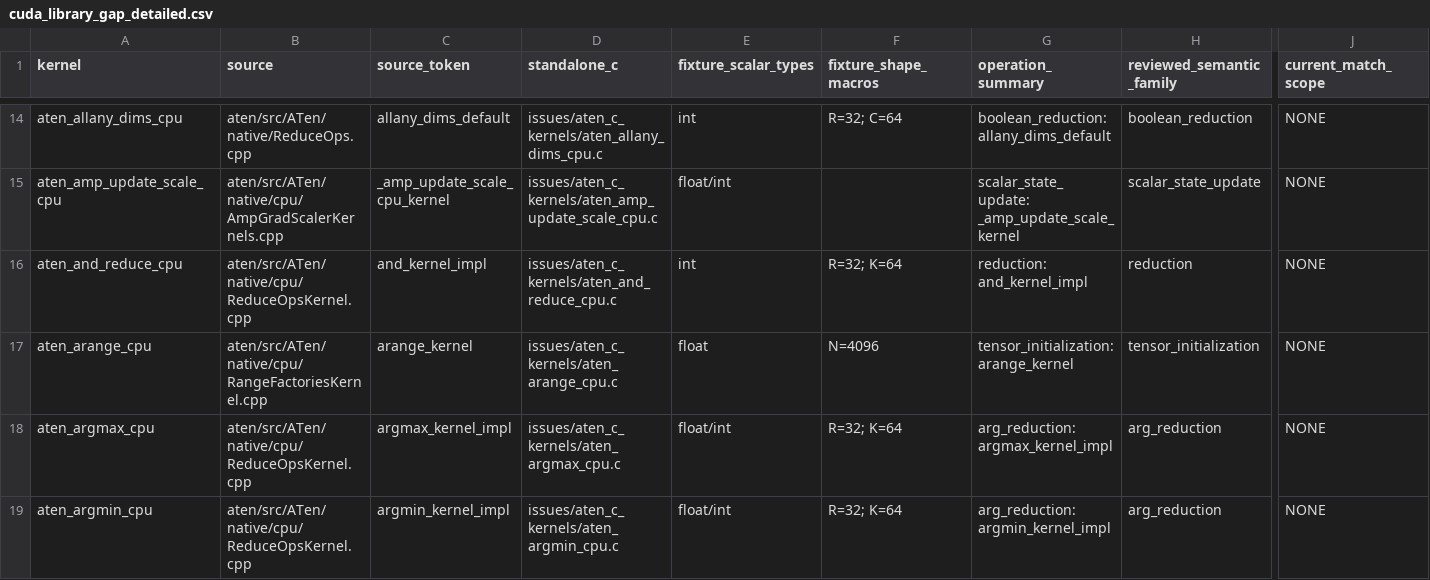
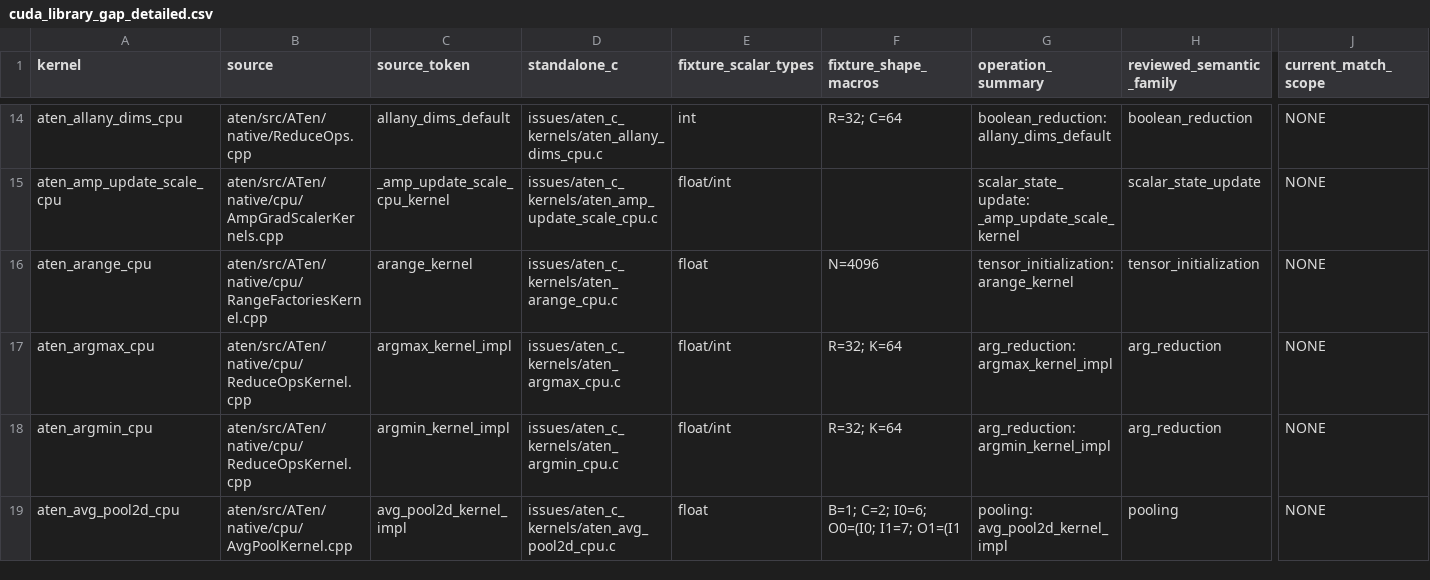
Before and after one commit to arpitj1/Polygeist, a CSV file: issues/aten_c_kernels/cuda_library_gap_detailed.csv, drawn as a sheet; only a part is shown, gaps mark what is left out; the shorter side is filled out with more unchanged rows; rows hold the shown columns only; the diff covers the shown part only; the diff names each change by its address in the sheet, - before the commit and + after, or states it on an @@ line.

Commit message:
Complete next ATen library mapping batch

```diff
--- a/issues/aten_c_kernels/cuda_library_gap_detailed.csv
+++ b/issues/aten_c_kernels/cuda_library_gap_detailed.csv
-row 16: aten_and_reduce_cpu | aten/src/ATen/native/cpu/ReduceOpsKernel.cpp | and_kernel_impl | issues/aten_c_kernels/aten_and_reduce_cpu.c | int | R=32; K=64 | reduction: and_kernel_impl | reduction | NONE
```
Also changed, not shown: 5 removed rows elsewhere in this file, issues/aten_c_kernels/cuda_library_audit.csv, issues/aten_c_kernels/results/summary.tsv, 23 other files.
